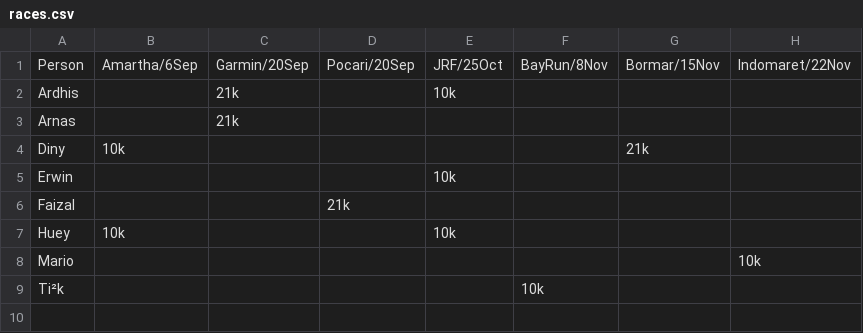
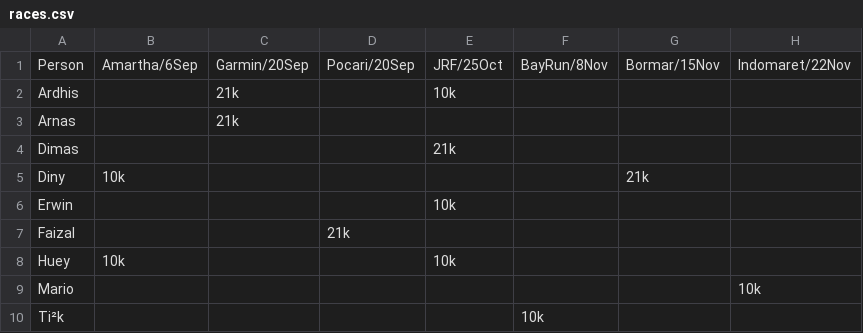
Before and after one commit to ialexs/14fl-race-cal, a CSV file: public/races.csv, drawn as a sheet; the diff names each change by its address in the sheet, - before the commit and + after, or states it on an @@ line.

Commit message:
add dimas jrf 21k

```diff
--- a/public/races.csv
+++ b/public/races.csv
+row 4: Dimas |  |  |  | 21k
```
